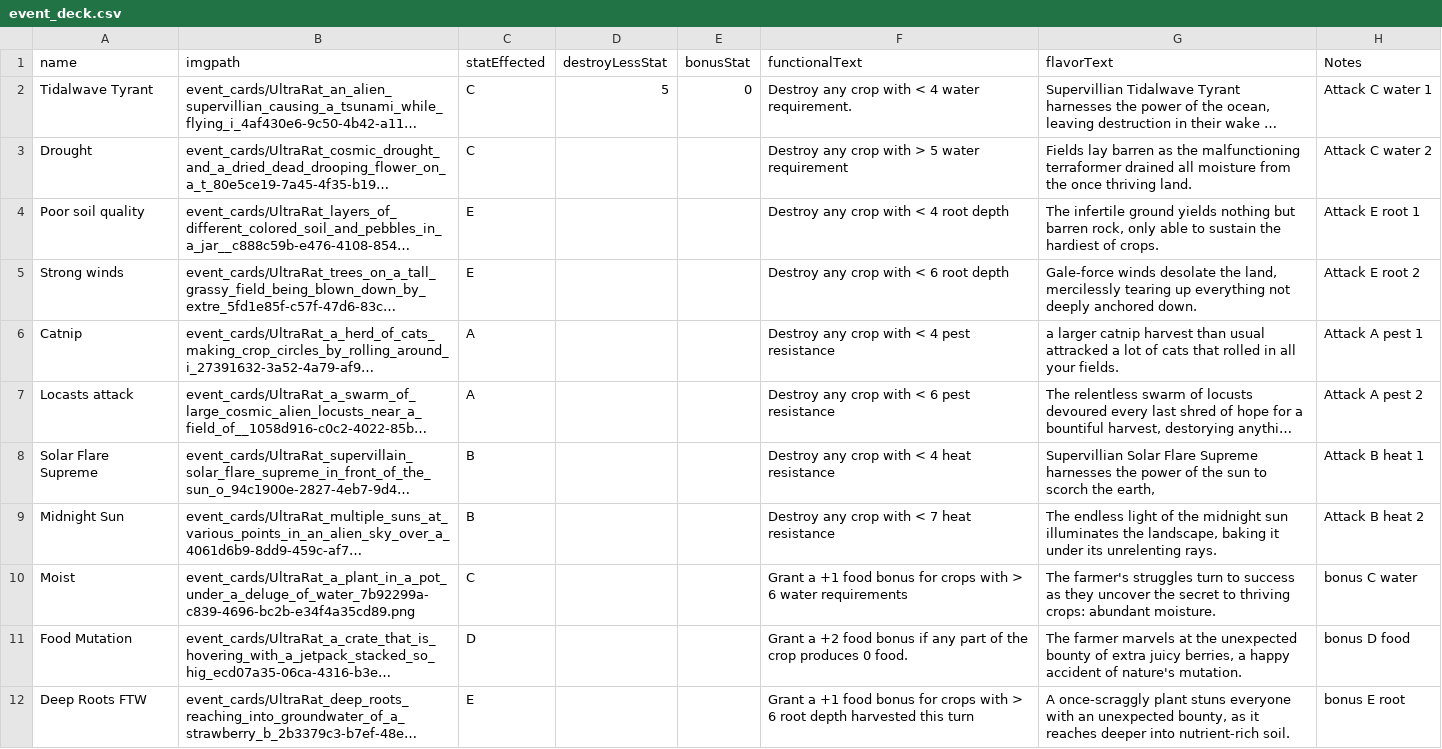
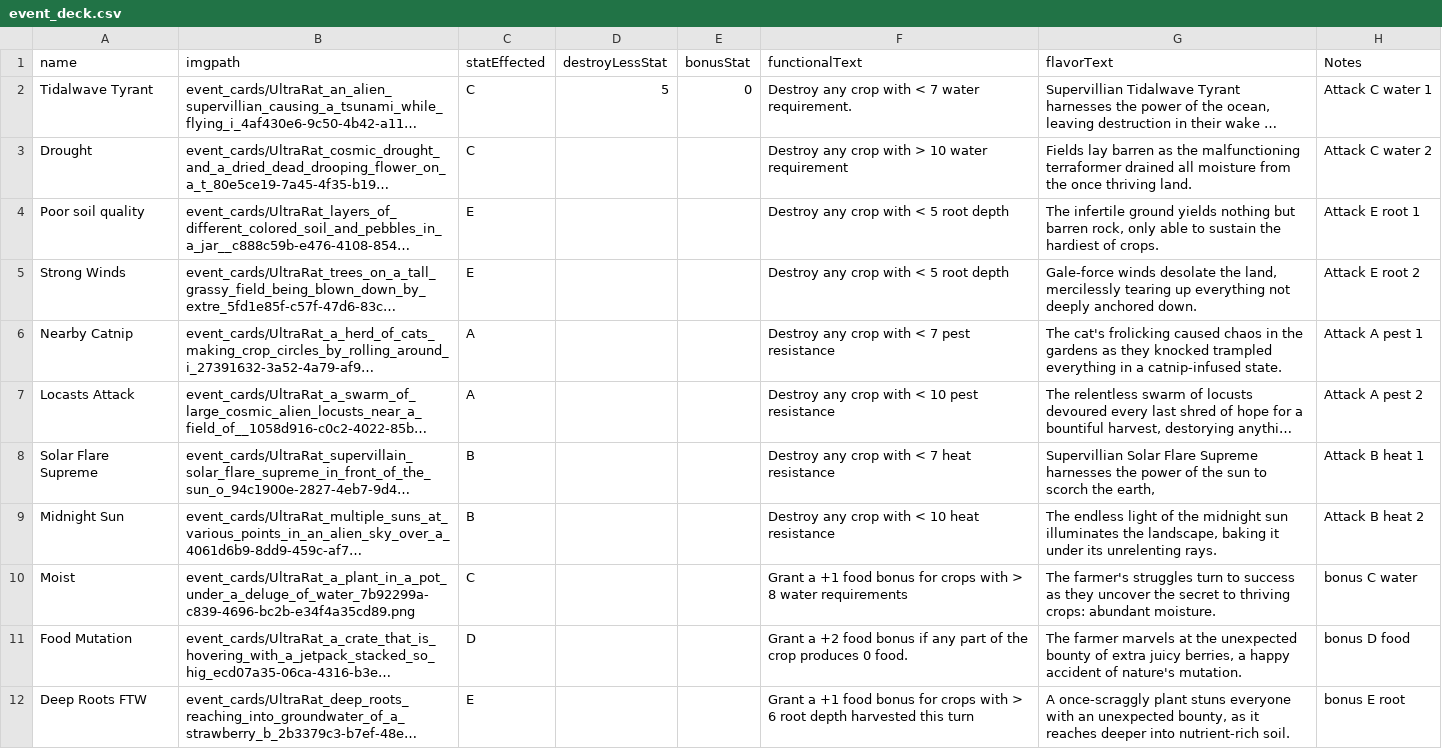
Before and after one commit to MollyJameson/GGJ23-RootGraftingGame, a CSV file: event_deck.csv, drawn as a sheet; only a part is shown; long unchanged cells end in …; the diff names each change by its address in the sheet, - before the commit and + after, or states it on an @@ line.

Commit message:
Balance pass on event cards

```diff
--- a/event_deck.csv
+++ b/event_deck.csv
-F2 (functionalText): Destroy any crop with < 4 water requirement.
+F2 (functionalText): Destroy any crop with < 7 water requirement.
-F3 (functionalText): Destroy any crop with > 5 water requirement
+F3 (functionalText): Destroy any crop with > 10 water requirement
-F4 (functionalText): Destroy any crop with < 4 root depth
+F4 (functionalText): Destroy any crop with < 5 root depth
-A5 (name): Strong winds
+A5 (name): Strong Winds
-F5 (functionalText): Destroy any crop with < 6 root depth
+F5 (functionalText): Destroy any crop with < 5 root depth
-A6 (name): Catnip
+A6 (name): Nearby Catnip
-F6 (functionalText): Destroy any crop with < 4 pest resistance
+F6 (functionalText): Destroy any crop with < 7 pest resistance
-G6 (flavorText): a larger catnip harvest than usual attracked a lot of cats that rolled in all your fields.
+G6 (flavorText): The cat's frolicking caused chaos in the gardens as they knocked trampled everything in a catnip-infused state.
-A7 (name): Locasts attack
+A7 (name): Locasts Attack
-F7 (functionalText): Destroy any crop with < 6 pest resistance
+F7 (functionalText): Destroy any crop with < 10 pest resistance
-F8 (functionalText): Destroy any crop with < 4 heat resistance
+F8 (functionalText): Destroy any crop with < 7 heat resistance
-F9 (functionalText): Destroy any crop with < 7 heat resistance
+F9 (functionalText): Destroy any crop with < 10 heat resistance
-F10 (functionalText): …with > 6 water requirements
+F10 (functionalText): …with > 8 water requirements
```
Also changed, not shown: 1 other file.
